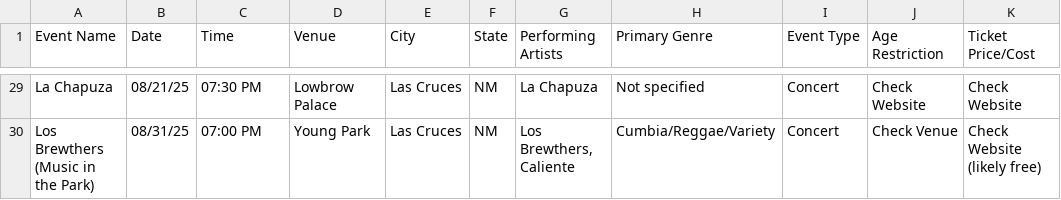
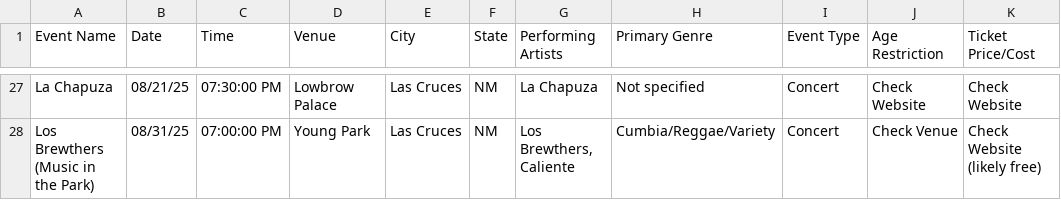
Before and after one commit to djeeyo/nm-reggae-calendar, a CSV file: public/New_Mexico_Reggae_Concerts_2025_updated.csv, drawn as a sheet; only a part is shown, gaps mark what is left out; addresses are those after the commit; the diff covers the shown part only; the diff names each change by its address in the sheet, - before the commit and + after, or states it on an @@ line.

```diff
--- a/public/New_Mexico_Reggae_Concerts_2025_updated.csv
+++ b/public/New_Mexico_Reggae_Concerts_2025_updated.csv
-C27 (Time): 07:30 PM
+C27 (Time): 07:30:00 PM
-C28 (Time): 07:00 PM
+C28 (Time): 07:00:00 PM
```
Also changed, not shown: 2 removed rows and 24 edited cells elsewhere in this file.
